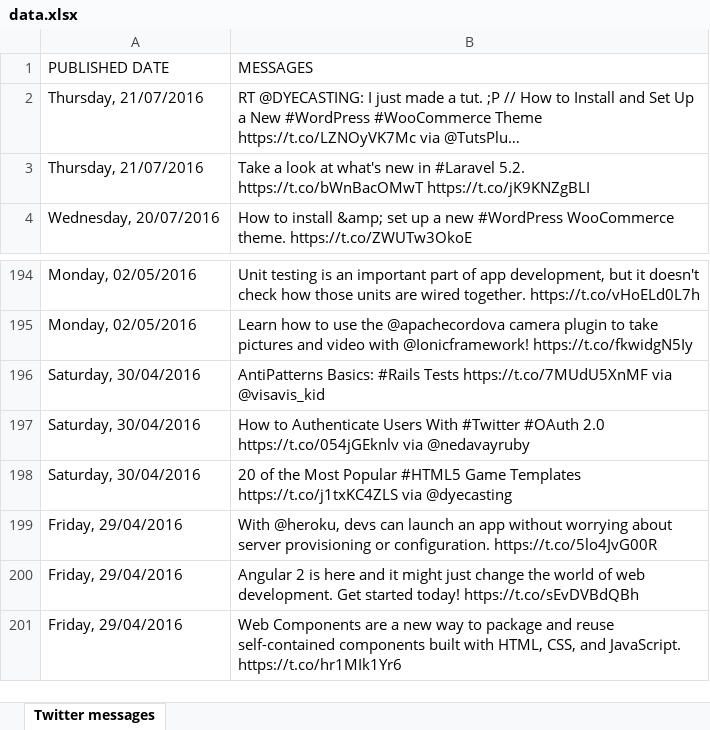
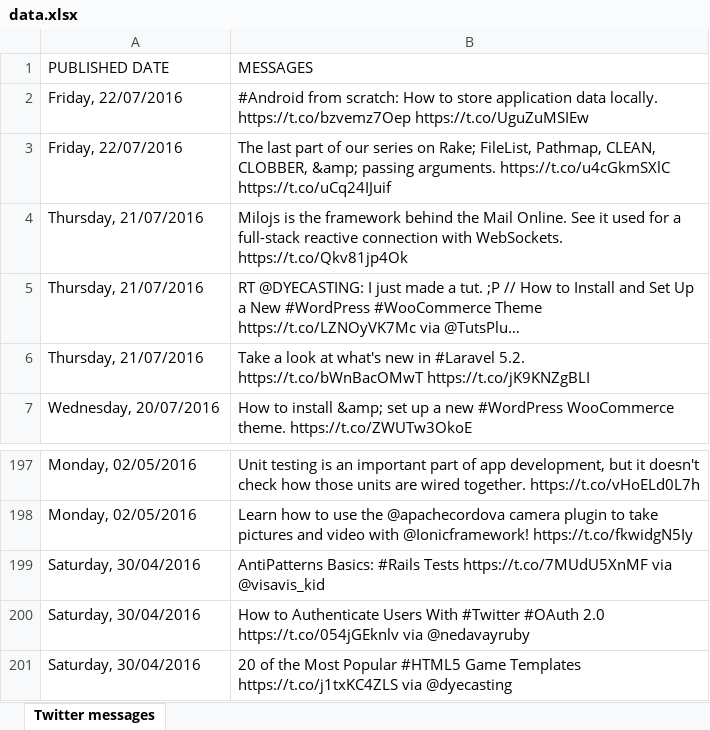
Before and after one commit to andrey-shostik/mev, an Excel workbook: app/Task16/data.xlsx, sheet Twitter messages, drawn as a sheet; only a part is shown, gaps mark what is left out; values as stored, in another font and other column widths than the file's, no borders; removed rows and columns are numbered as before the commit, all else as after; the diff names each change by its address in the sheet, - before the commit and + after, or states it on an @@ line.

Commit message:
fix task1

```diff
--- a/app/Task16/data.xlsx (sheet Twitter messages)
+++ b/app/Task16/data.xlsx (sheet Twitter messages)
+row 2: Friday, 22/07/2016 | #Android from scratch: How to store application data locally. https://t.co/bzvemz7Oep https://t.co/UguZuMSIEw
+row 3: Friday, 22/07/2016 | The last part of our series on Rake; FileList, Pathmap, CLEAN, CLOBBER, &amp; passing arguments. https://t.co/u4cGkmSXlC https://t.co/uCq24IJuif
+row 4: Thursday, 21/07/2016 | Milojs is the framework behind the Mail Online. See it used for a full-stack reactive connection with WebSockets. https://t.co/Qkv81jp4Ok
-row 199: Friday, 29/04/2016 | With @heroku, devs can launch an app without worrying about server provisioning or configuration. https://t.co/5lo4JvG00R
-row 200: Friday, 29/04/2016 | Angular 2 is here and it might just change the world of web development. Get started today! https://t.co/sEvDVBdQBh
-row 201: Friday, 29/04/2016 | Web Components are a new way to package and reuse self-contained components built with HTML, CSS, and JavaScript. https://t.co/hr1MIk1Yr6
```
Also changed, not shown: 3 other files.
